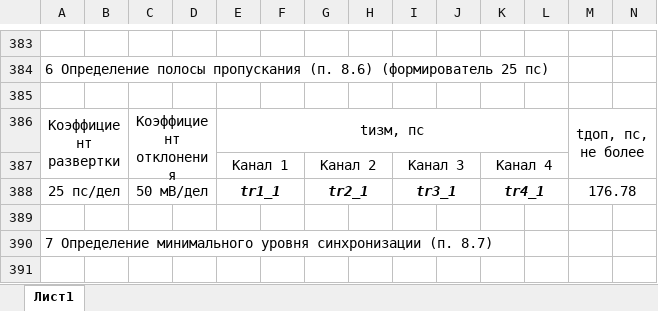
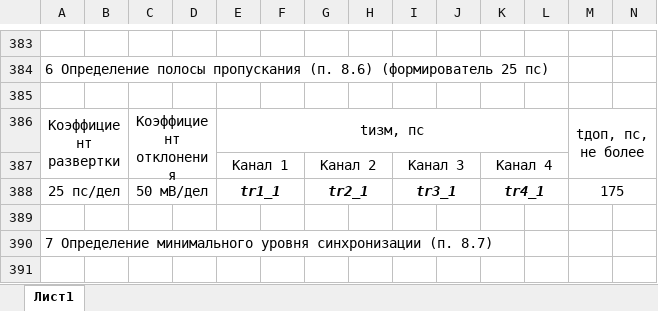
Before and after one commit to GlendenCrunch/MEASControl, an Excel workbook: Shablon/RTO1024.xlsx, sheet Лист1, drawn as a sheet; only a part is shown, gaps mark what is left out; values as stored, in another font and other column widths than the file's, no borders; the diff names each change by its address in the sheet, - before the commit and + after, or states it on an @@ line.

```diff
--- a/Shablon/RTO1024.xlsx (sheet Лист1)
+++ b/Shablon/RTO1024.xlsx (sheet Лист1)
-M388: 176.78
+M388: 175
```
Also changed, not shown: 7 other files.
